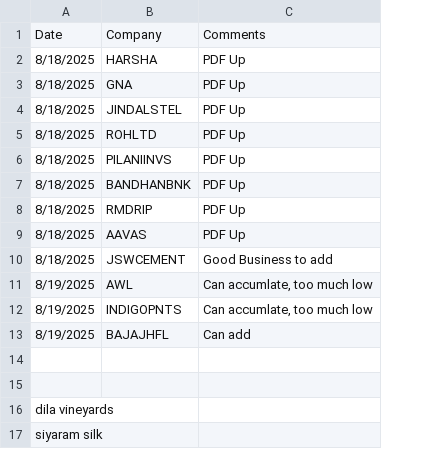
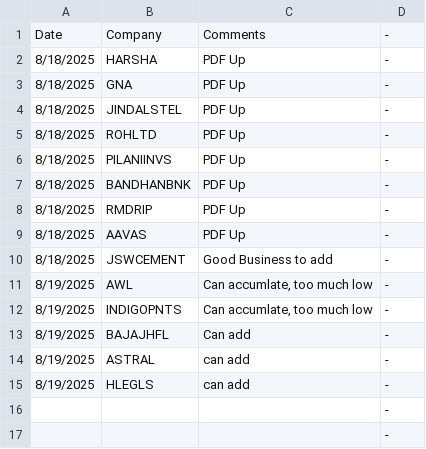
Before and after one commit to jobsformilind/X_Projects_Temp, a CSV file: company/watchlist.csv, drawn as a sheet; removed rows and columns are numbered as before the commit, all else as after; the diff names each change by its address in the sheet, - before the commit and + after, or states it on an @@ line.

```diff
--- a/company/watchlist.csv
+++ b/company/watchlist.csv
+column D, rows 1-13: all -; rows 16-17: - | -
+row 14: 8/19/2025 | ASTRAL | can add | -
+row 15: 8/19/2025 | HLEGLS | can add | -
-row 16: dila vineyards
-row 17: siyaram silk
```
Also changed, not shown: 2 other files.
